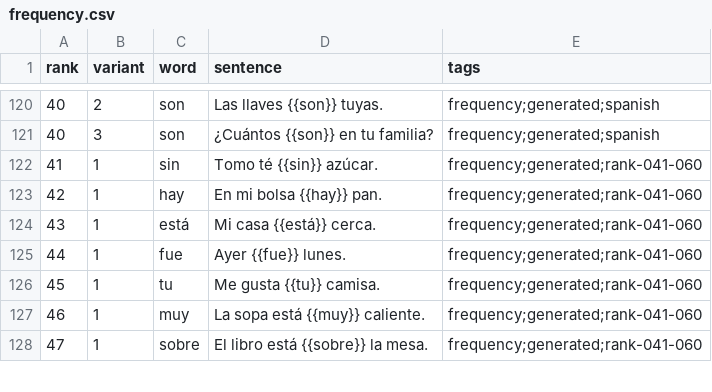
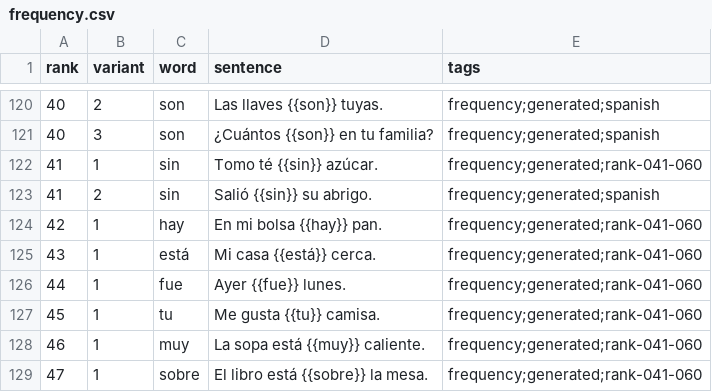
Before and after one commit to dnywh/mochiko, a CSV file: languages/es/frequency.csv, drawn as a sheet; only a part is shown, gaps mark what is left out; the diff names each change by its address in the sheet, - before the commit and + after, or states it on an @@ line.

```diff
--- a/languages/es/frequency.csv
+++ b/languages/es/frequency.csv
+row 123: 41 | 2 | sin | Salió {{sin}} su abrigo. | frequency;generated;spanish
```
Also changed, not shown: languages/de/frequency.csv.
